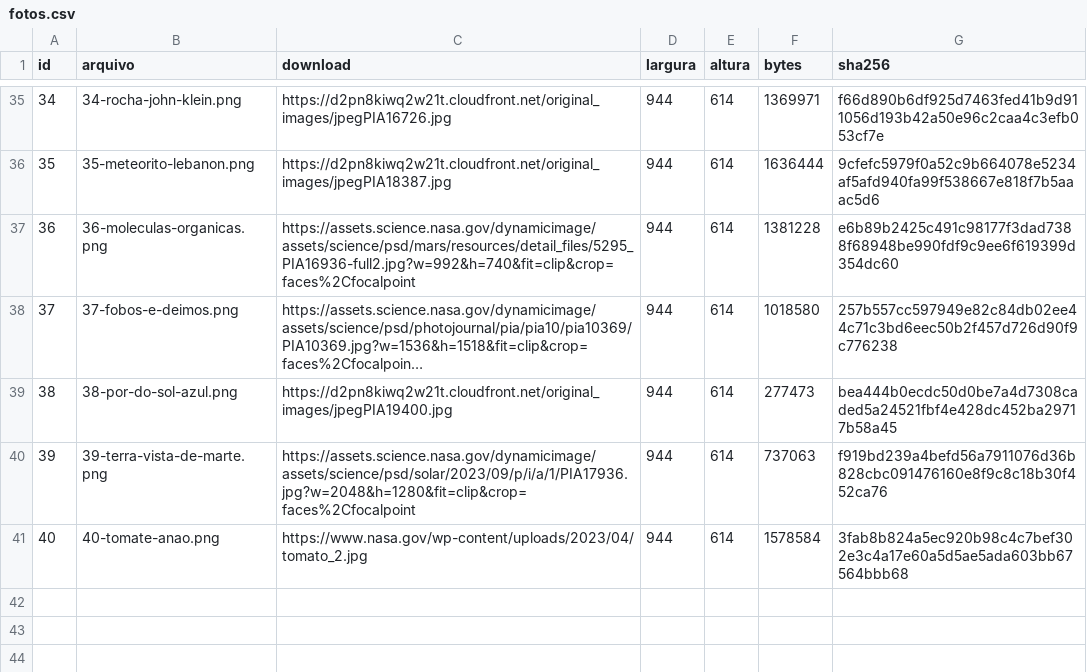
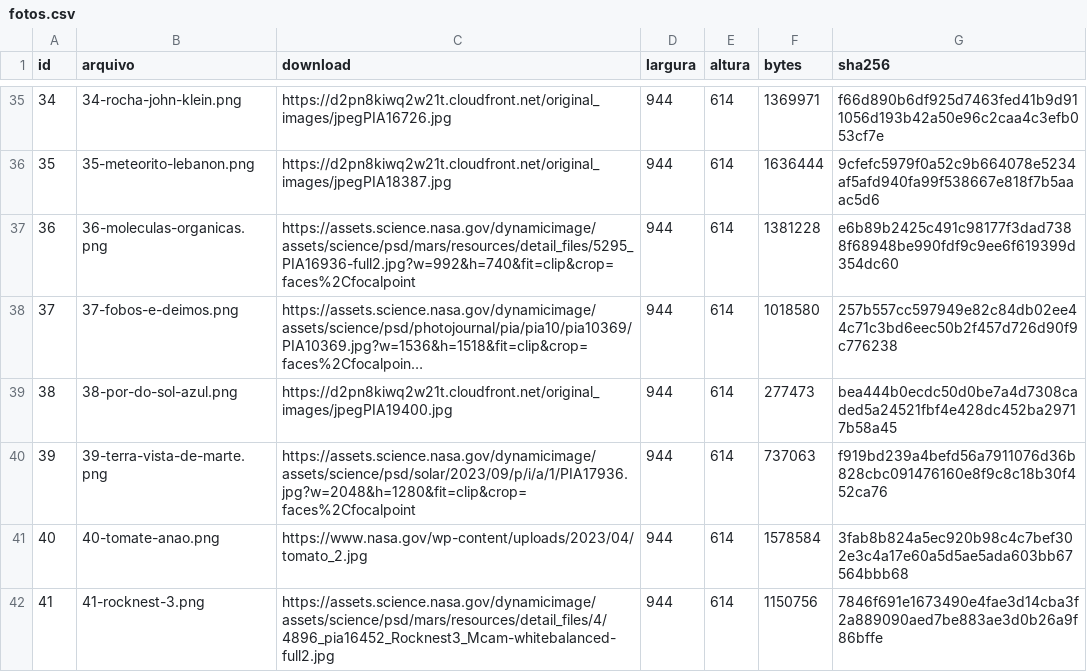
Before and after one commit to Out-Of-Space-Exception/mike-on-mars, a CSV file: conteudo/02-cartas/fotos.csv, drawn as a sheet; only a part is shown, gaps mark what is left out; long unchanged cells end in …; the diff names each change by its address in the sheet, - before the commit and + after, or states it on an @@ line.

```diff
--- a/conteudo/02-cartas/fotos.csv
+++ b/conteudo/02-cartas/fotos.csv
+row 42: 41 | 41-rocknest-3.png | https://assets.science.nasa.gov/dynamicimage/assets/science/psd/mars/resources/detail_files/4/4896_pia16452_Rocknest3_Mcam-whitebalanced-full2.jpg | 944 | 614 | 1150756 | 7846f691e1673490e4fae3d14cba3f2a889090aed7be883ae3d0b26a9f86bffe
```
Also changed, not shown: conteudo/02-cartas/cartas.csv, jogo/data/textos.csv, 5 other files.
